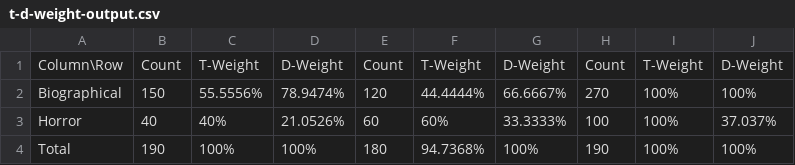
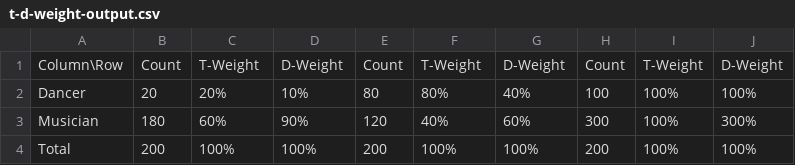
Before and after one commit to raptor-2001/Data-mining-algorithms, a CSV file: exp_5/t-d-weight-output.csv, drawn as a sheet.

```diff
--- a/exp_5/t-d-weight-output.csv
+++ b/exp_5/t-d-weight-output.csv
@@ -1,4 +1,4 @@
 Column\Row, Count, T-Weight, D-Weight, Count, T-Weight, D-Weight, Count, T-Weight, D-Weight
-Biographical,150,55.5556%,78.9474%,120,44.4444%,66.6667%,270,100%, 100%
-Horror,40,40%,21.0526%,60,60%,33.3333%,100,100%, 37.037%
-Total,190,100%,100%,180,94.7368%,100%,190,100%, 100%
+Dancer,20,20%,10%,80,80%,40%,100,100%, 100%
+Musician,180,60%,90%,120,40%,60%,300,100%, 300%
+Total,200,100%,100%,200,100%,100%,200,100%, 100%
```
Also changed, not shown: 3 other files.
